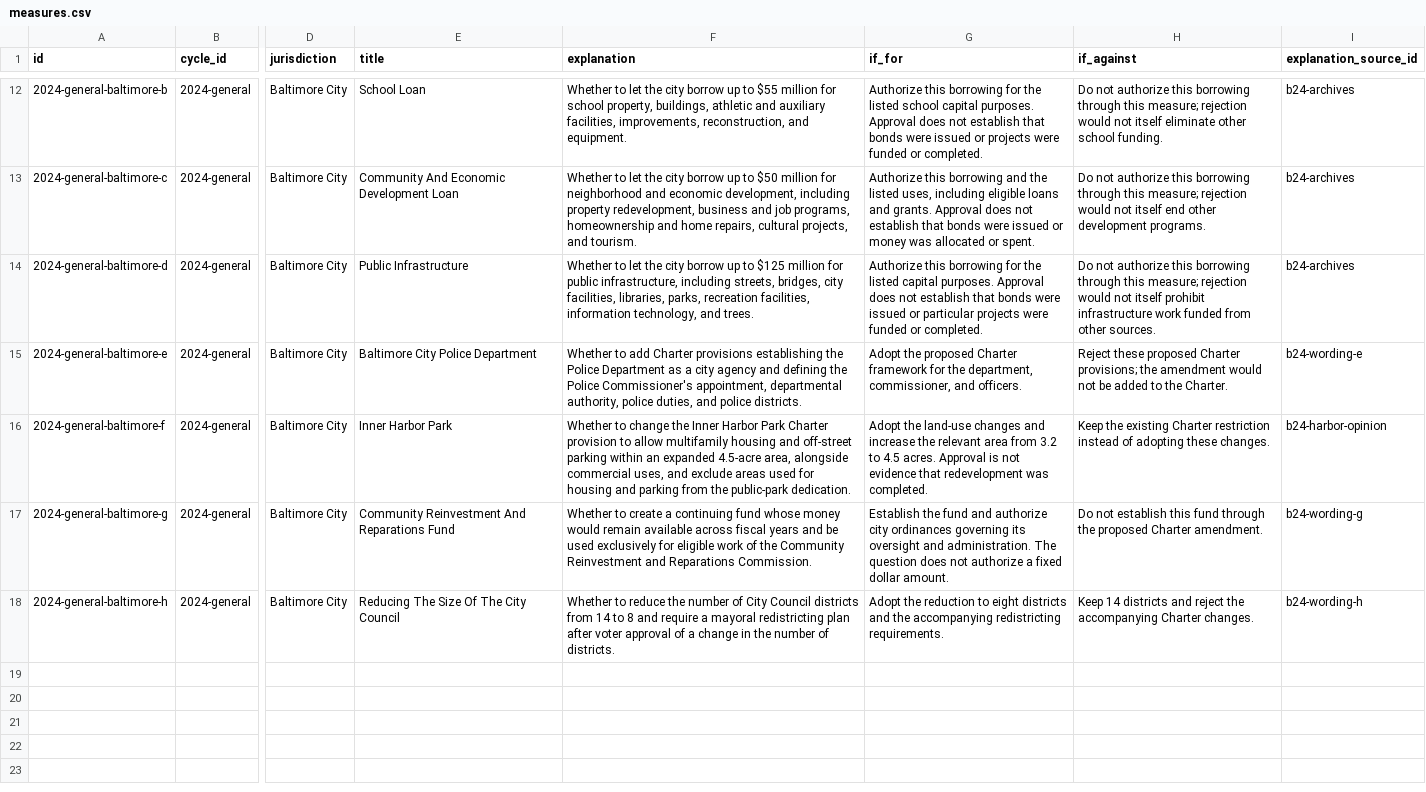
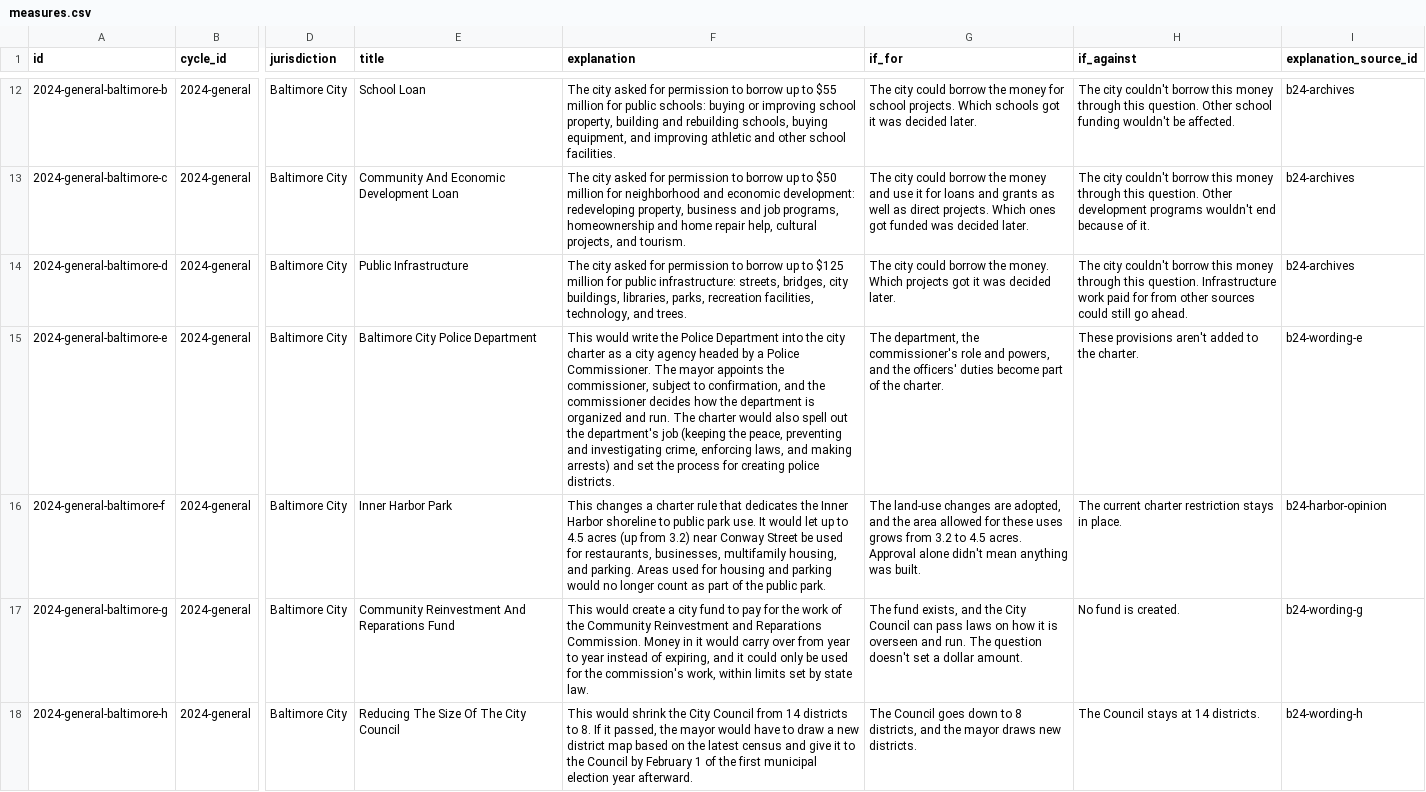
Before and after one commit to andersoneverett/ballot, a CSV file: data/measures.csv, drawn as a sheet; only a part is shown, gaps mark what is left out; the diff covers the shown part only; the diff names each change by its address in the sheet, - before the commit and + after, or states it on an @@ line.

Commit message:
Rewrite question summaries and approve/reject text in plain language

```diff
--- a/data/measures.csv
+++ b/data/measures.csv
-F12 (explanation): Whether to let the city borrow up to $55 million for school property, buildings, athletic and auxiliary facilities, improvements, reconstruction, and equipment.
+F12 (explanation): The city asked for permission to borrow up to $55 million for public schools: buying or improving school property, building and rebuilding schools, buying equipment, and improving athletic and other school facilities.
-G12 (if_for): Authorize this borrowing for the listed school capital purposes. Approval does not establish that bonds were issued or projects were funded or completed.
+G12 (if_for): The city could borrow the money for school projects. Which schools got it was decided later.
-H12 (if_against): Do not authorize this borrowing through this measure; rejection would not itself eliminate other school funding.
+H12 (if_against): The city couldn't borrow this money through this question. Other school funding wouldn't be affected.
-F13 (explanation): Whether to let the city borrow up to $50 million for neighborhood and economic development, including property redevelopment, business and job programs, homeownership and home repairs, cultural projects,…
+F13 (explanation): The city asked for permission to borrow up to $50 million for neighborhood and economic development: redeveloping property, business and job programs, homeownership and home repair help, cultural projects,…
-G13 (if_for): Authorize this borrowing and the listed uses, including eligible loans and grants. Approval does not establish that bonds were issued or money was allocated or spent.
+G13 (if_for): The city could borrow the money and use it for loans and grants as well as direct projects. Which ones got funded was decided later.
-H13 (if_against): Do not authorize this borrowing through this measure; rejection would not itself end other development programs.
+H13 (if_against): The city couldn't borrow this money through this question. Other development programs wouldn't end because of it.
-F14 (explanation): Whether to let the city borrow up to $125 million for public infrastructure, including streets, bridges, city facilities, libraries, parks, recreation facilities, information technology, and…
+F14 (explanation): The city asked for permission to borrow up to $125 million for public infrastructure: streets, bridges, city buildings, libraries, parks, recreation facilities, technology, and…
-G14 (if_for): Authorize this borrowing for the listed capital purposes. Approval does not establish that bonds were issued or particular projects were funded or completed.
+G14 (if_for): The city could borrow the money. Which projects got it was decided later.
-H14 (if_against): Do not authorize this borrowing through this measure; rejection would not itself prohibit infrastructure work funded from other sources.
+H14 (if_against): The city couldn't borrow this money through this question. Infrastructure work paid for from other sources could still go ahead.
-F15 (explanation): Whether to add Charter provisions establishing the Police Department as a city agency and defining the Police Commissioner's appointment, departmental authority, police duties, and police districts.
+F15 (explanation): This would write the Police Department into the city charter as a city agency headed by a Police Commissioner. The mayor appoints the commissioner, subject to confirmation, and the commissioner decides how the department is organized and run. The charter would also spell out the department's job (keeping the peace, preventing and investigating crime, enforcing laws, and making arrests) and set the process for creating police districts.
-G15 (if_for): Adopt the proposed Charter framework for the department, commissioner, and officers.
+G15 (if_for): The department, the commissioner's role and powers, and the officers' duties become part of the charter.
-H15 (if_against): Reject these proposed Charter provisions; the amendment would not be added to the Charter.
+H15 (if_against): These provisions aren't added to the charter.
-F16 (explanation): Whether to change the Inner Harbor Park Charter provision to allow multifamily housing and off-street parking within an expanded 4.5-acre area, alongside commercial uses, and exclude areas used for housing and parking from the public-park dedication.
+F16 (explanation): This changes a charter rule that dedicates the Inner Harbor shoreline to public park use. It would let up to 4.5 acres (up from 3.2) near Conway Street be used for restaurants, businesses, multifamily housing, and parking. Areas used for housing and parking would no longer count as part of the public park.
-G16 (if_for): Adopt the land-use changes and increase the relevant area from 3.2 to 4.5 acres. Approval is not evidence that redevelopment was completed.
+G16 (if_for): The land-use changes are adopted, and the area allowed for these uses grows from 3.2 to 4.5 acres. Approval alone didn't mean anything was built.
-H16 (if_against): Keep the existing Charter restriction instead of adopting these changes.
+H16 (if_against): The current charter restriction stays in place.
-F17 (explanation): Whether to create a continuing fund whose money would remain available across fiscal years and be used exclusively for eligible work of the Community Reinvestment and Reparations Commission.
+F17 (explanation): This would create a city fund to pay for the work of the Community Reinvestment and Reparations Commission. Money in it would carry over from year to year instead of expiring, and it could only be used for the commission's work, within limits set by state law.
-G17 (if_for): Establish the fund and authorize city ordinances governing its oversight and administration. The question does not authorize a fixed dollar amount.
+G17 (if_for): The fund exists, and the City Council can pass laws on how it is overseen and run. The question doesn't set a dollar amount.
-H17 (if_against): Do not establish this fund through the proposed Charter amendment.
+H17 (if_against): No fund is created.
-F18 (explanation): Whether to reduce the number of City Council districts from 14 to 8 and require a mayoral redistricting plan after voter approval of a change in the number of districts.
+F18 (explanation): This would shrink the City Council from 14 districts to 8. If it passed, the mayor would have to draw a new district map based on the latest census and give it to the Council by February 1 of the first municipal election year afterward.
-G18 (if_for): Adopt the reduction to eight districts and the accompanying redistricting requirements.
+G18 (if_for): The Council goes down to 8 districts, and the mayor draws new districts.
-H18 (if_against): Keep 14 districts and reject the accompanying Charter changes.
+H18 (if_against): The Council stays at 14 districts.
```
Also changed, not shown: 30 edited cells elsewhere in this file.
